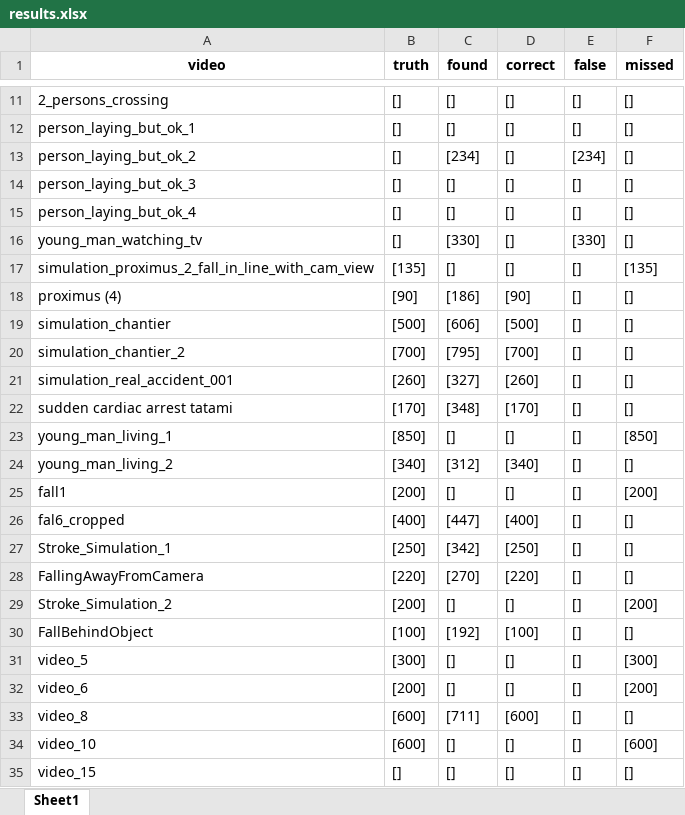
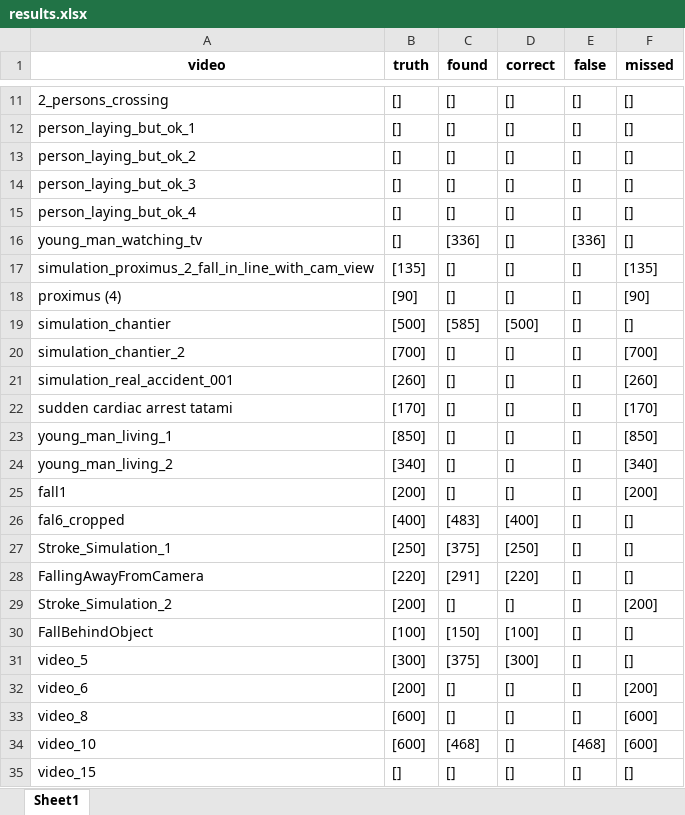
Before and after one commit to kobeodb/emergency-detection, an Excel workbook: src/results.xlsx, sheet Sheet1, drawn as a sheet; only a part is shown, gaps mark what is left out; values as stored, in another font and other column widths than the file's, no borders; the diff covers the shown part only; the diff names each change by its address in the sheet, - before the commit and + after, or states it on an @@ line.

```diff
--- a/src/results.xlsx (sheet Sheet1)
+++ b/src/results.xlsx (sheet Sheet1)
-C13 (found): [234]
+C13 (found): []
-E13 (false): [234]
+E13 (false): []
-C16 (found): [330]
+C16 (found): [336]
-E16 (false): [330]
+E16 (false): [336]
-C18 (found): [186]
+C18 (found): []
-D18 (correct): [90]
+D18 (correct): []
-F18 (missed): []
+F18 (missed): [90]
-C19 (found): [606]
+C19 (found): [585]
-C20 (found): [795]
+C20 (found): []
-D20 (correct): [700]
+D20 (correct): []
-F20 (missed): []
+F20 (missed): [700]
-C21 (found): [327]
+C21 (found): []
-D21 (correct): [260]
+D21 (correct): []
-F21 (missed): []
+F21 (missed): [260]
-C22 (found): [348]
+C22 (found): []
-D22 (correct): [170]
+D22 (correct): []
-F22 (missed): []
+F22 (missed): [170]
-C24 (found): [312]
+C24 (found): []
-D24 (correct): [340]
+D24 (correct): []
-F24 (missed): []
+F24 (missed): [340]
-C26 (found): [447]
+C26 (found): [483]
-C27 (found): [342]
+C27 (found): [375]
-C28 (found): [270]
+C28 (found): [291]
-C30 (found): [192]
+C30 (found): [150]
-C31 (found): []
+C31 (found): [375]
-D31 (correct): []
+D31 (correct): [300]
-F31 (missed): [300]
+F31 (missed): []
-C33 (found): [711]
+C33 (found): []
-D33 (correct): [600]
+D33 (correct): []
-F33 (missed): []
+F33 (missed): [600]
-C34 (found): []
+C34 (found): [468]
-E34 (false): []
+E34 (false): [468]
```
Also changed, not shown: 7 edited cells elsewhere in this sheet, 13 other files.
